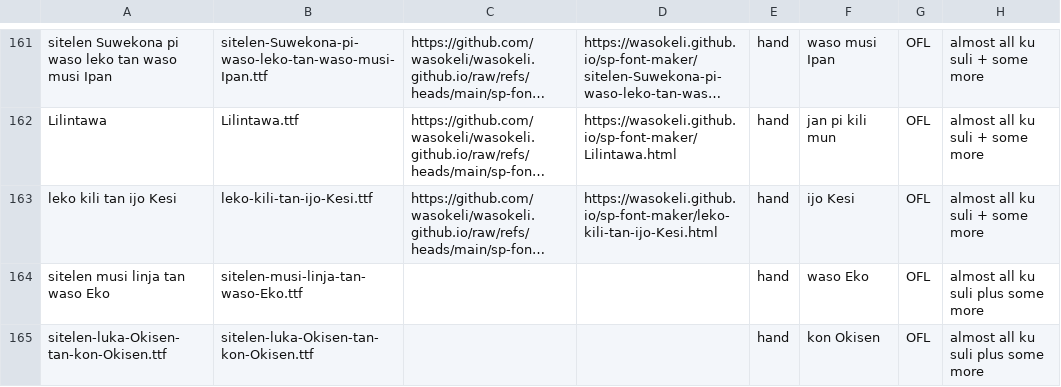
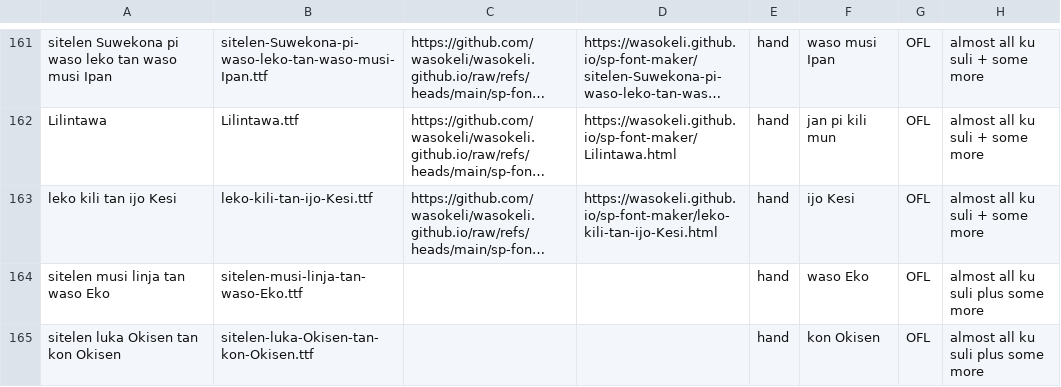
Before and after one commit to RetSamys/toki-pona-glyphs, a CSV file: sona/fontinfo.csv, drawn as a sheet; only a part is shown, gaps mark what is left out; long unchanged cells end in …; the diff names each change by its address in the sheet, - before the commit and + after, or states it on an @@ line.

Commit message:
Update fontinfo.csv

```diff
--- a/sona/fontinfo.csv
+++ b/sona/fontinfo.csv
-A165: sitelen-luka-Okisen-tan-kon-Okisen.ttf
+A165: sitelen luka Okisen tan kon Okisen
```
